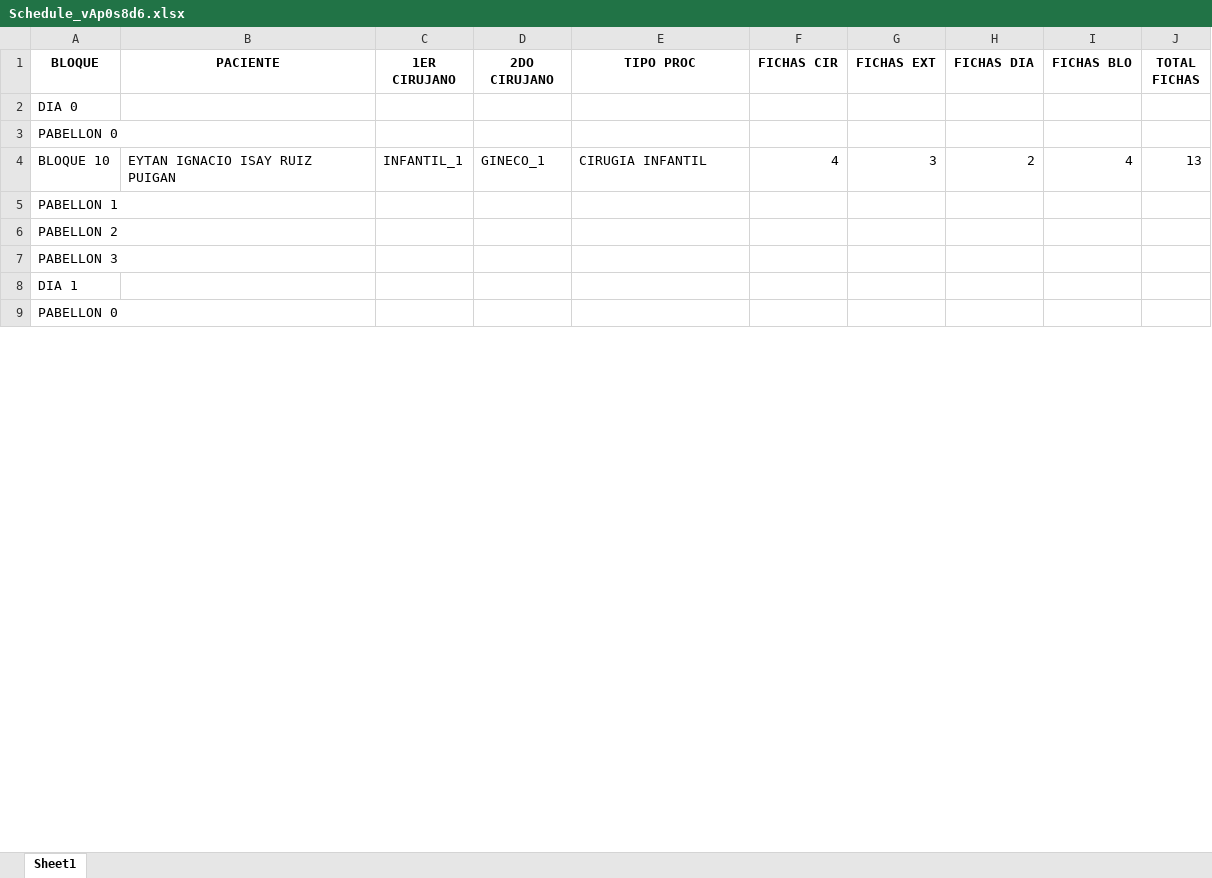
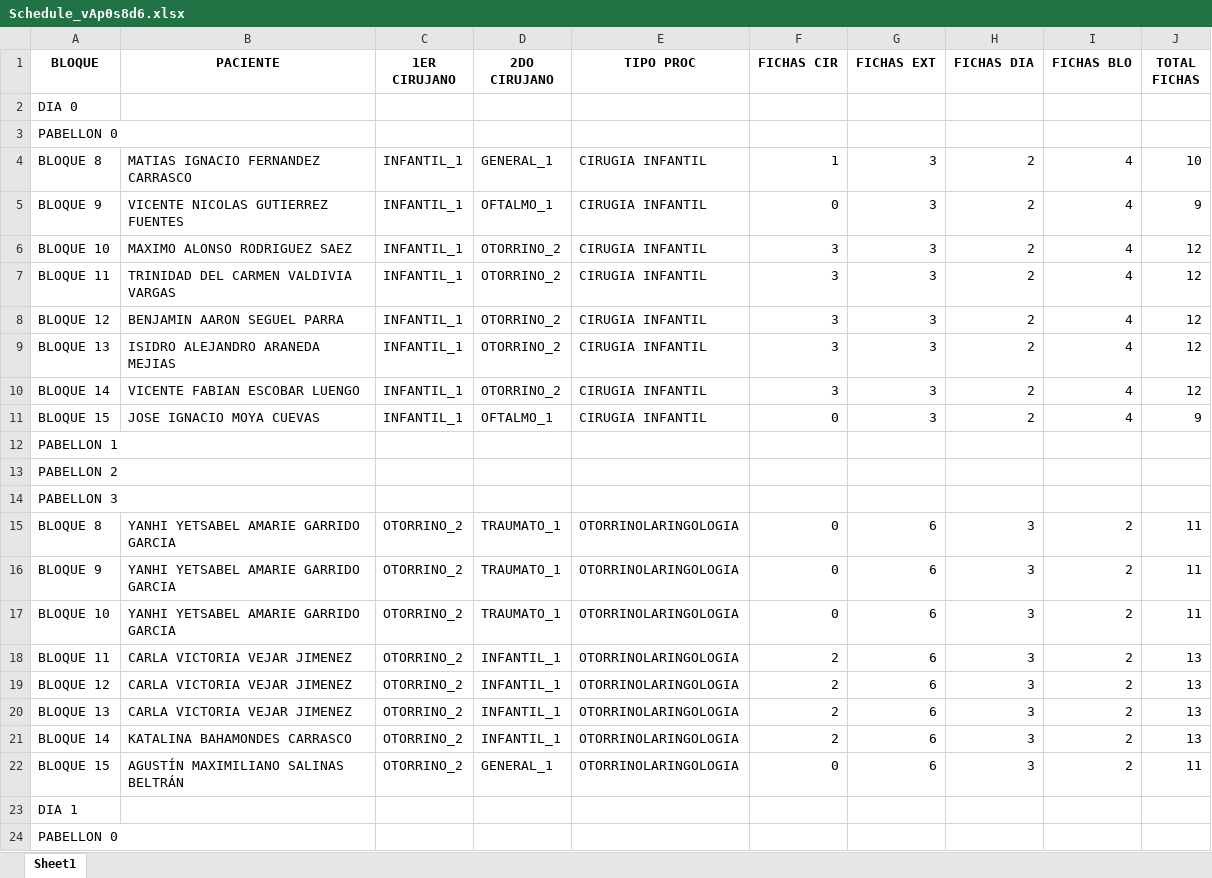
Before and after one commit to Franri3008/Tesis, an Excel workbook: Output/CPM/Schedule_vAp0s8d6.xlsx, sheet Sheet1, drawn as a sheet; only a part is shown; values as stored, in another font and other column widths than the file's, no borders; addresses are those after the commit; the diff covers the shown part only; the diff names each change by its address in the sheet, - before the commit and + after, or states it on an @@ line.

```diff
--- a/Output/CPM/Schedule_vAp0s8d6.xlsx (sheet Sheet1)
+++ b/Output/CPM/Schedule_vAp0s8d6.xlsx (sheet Sheet1)
+row 4: BLOQUE 8 | MATIAS IGNACIO FERNANDEZ CARRASCO | INFANTIL_1 | GENERAL_1 | CIRUGIA INFANTIL | 1 | 3 | 2 | 4 | 10
+row 5: BLOQUE 9 | VICENTE NICOLAS GUTIERREZ FUENTES | INFANTIL_1 | OFTALMO_1 | CIRUGIA INFANTIL | 0 | 3 | 2 | 4 | 9
-B6 (PACIENTE): EYTAN IGNACIO ISAY RUIZ PUIGAN
+B6 (PACIENTE): MAXIMO ALONSO RODRIGUEZ SAEZ
-D6 (2DO CIRUJANO): GINECO_1
+D6 (2DO CIRUJANO): OTORRINO_2
-F6 (FICHAS CIR): 4
+F6 (FICHAS CIR): 3
-J6 (TOTAL FICHAS): 13
+J6 (TOTAL FICHAS): 12
+row 7: BLOQUE 11 | TRINIDAD DEL CARMEN VALDIVIA VARGAS | INFANTIL_1 | OTORRINO_2 | CIRUGIA INFANTIL | 3 | 3 | 2 | 4 | 12
+row 8: BLOQUE 12 | BENJAMIN AARON SEGUEL PARRA | INFANTIL_1 | OTORRINO_2 | CIRUGIA INFANTIL | 3 | 3 | 2 | 4 | 12
+row 9: BLOQUE 13 | ISIDRO ALEJANDRO ARANEDA MEJIAS | INFANTIL_1 | OTORRINO_2 | CIRUGIA INFANTIL | 3 | 3 | 2 | 4 | 12
+row 10: BLOQUE 14 | VICENTE FABIAN ESCOBAR LUENGO | INFANTIL_1 | OTORRINO_2 | CIRUGIA INFANTIL | 3 | 3 | 2 | 4 | 12
+row 11: BLOQUE 15 | JOSE IGNACIO MOYA CUEVAS | INFANTIL_1 | OFTALMO_1 | CIRUGIA INFANTIL | 0 | 3 | 2 | 4 | 9
+row 15: BLOQUE 8 | YANHI YETSABEL AMARIE GARRIDO GARCIA | OTORRINO_2 | TRAUMATO_1 | OTORRINOLARINGOLOGIA | 0 | 6 | 3 | 2 | 11
+row 16: BLOQUE 9 | YANHI YETSABEL AMARIE GARRIDO GARCIA | OTORRINO_2 | TRAUMATO_1 | OTORRINOLARINGOLOGIA | 0 | 6 | 3 | 2 | 11
+row 17: BLOQUE 10 | YANHI YETSABEL AMARIE GARRIDO GARCIA | OTORRINO_2 | TRAUMATO_1 | OTORRINOLARINGOLOGIA | 0 | 6 | 3 | 2 | 11
+row 18: BLOQUE 11 | CARLA VICTORIA VEJAR JIMENEZ | OTORRINO_2 | INFANTIL_1 | OTORRINOLARINGOLOGIA | 2 | 6 | 3 | 2 | 13
+row 19: BLOQUE 12 | CARLA VICTORIA VEJAR JIMENEZ | OTORRINO_2 | INFANTIL_1 | OTORRINOLARINGOLOGIA | 2 | 6 | 3 | 2 | 13
+row 20: BLOQUE 13 | CARLA VICTORIA VEJAR JIMENEZ | OTORRINO_2 | INFANTIL_1 | OTORRINOLARINGOLOGIA | 2 | 6 | 3 | 2 | 13
+row 21: BLOQUE 14 | KATALINA BAHAMONDES CARRASCO | OTORRINO_2 | INFANTIL_1 | OTORRINOLARINGOLOGIA | 2 | 6 | 3 | 2 | 13
+row 22: BLOQUE 15 | AGUSTÍN MAXIMILIANO SALINAS BELTRÁN | OTORRINO_2 | GENERAL_1 | OTORRINOLARINGOLOGIA | 0 | 6 | 3 | 2 | 11
```
Also changed, not shown: 85 added rows and 77 edited cells elsewhere in this sheet, Output/CPM/output.xlsx, Output/output.xlsx, 6 other files.
